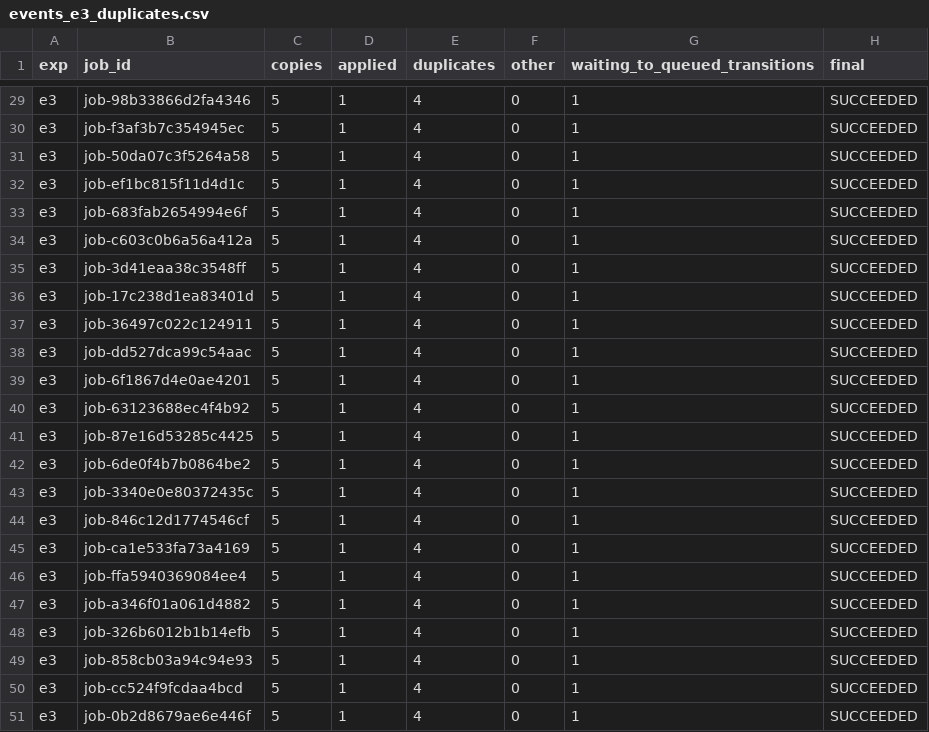
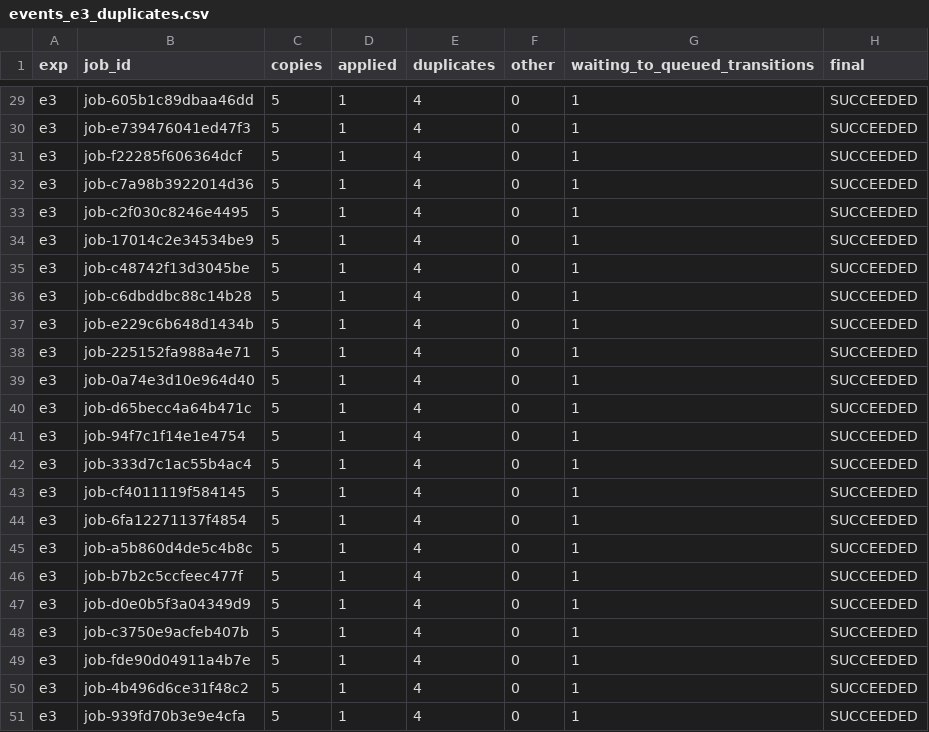
Before and after one commit to dashalinear/agentrt-submission, a CSV file: results/raw/events_e3_duplicates.csv, drawn as a sheet; only a part is shown, gaps mark what is left out; the diff covers the shown part only; the diff names each change by its address in the sheet, - before the commit and + after, or states it on an @@ line.

```diff
--- a/results/raw/events_e3_duplicates.csv
+++ b/results/raw/events_e3_duplicates.csv
-B29 (job_id): job-98b33866d2fa4346
+B29 (job_id): job-605b1c89dbaa46dd
-B30 (job_id): job-f3af3b7c354945ec
+B30 (job_id): job-e739476041ed47f3
-B31 (job_id): job-50da07c3f5264a58
+B31 (job_id): job-f22285f606364dcf
-B32 (job_id): job-ef1bc815f11d4d1c
+B32 (job_id): job-c7a98b3922014d36
-B33 (job_id): job-683fab2654994e6f
+B33 (job_id): job-c2f030c8246e4495
-B34 (job_id): job-c603c0b6a56a412a
+B34 (job_id): job-17014c2e34534be9
-B35 (job_id): job-3d41eaa38c3548ff
+B35 (job_id): job-c48742f13d3045be
-B36 (job_id): job-17c238d1ea83401d
+B36 (job_id): job-c6dbddbc88c14b28
-B37 (job_id): job-36497c022c124911
+B37 (job_id): job-e229c6b648d1434b
-B38 (job_id): job-dd527dca99c54aac
+B38 (job_id): job-225152fa988a4e71
-B39 (job_id): job-6f1867d4e0ae4201
+B39 (job_id): job-0a74e3d10e964d40
-B40 (job_id): job-63123688ec4f4b92
+B40 (job_id): job-d65becc4a64b471c
-B41 (job_id): job-87e16d53285c4425
+B41 (job_id): job-94f7c1f14e1e4754
-B42 (job_id): job-6de0f4b7b0864be2
+B42 (job_id): job-333d7c1ac55b4ac4
-B43 (job_id): job-3340e0e80372435c
+B43 (job_id): job-cf4011119f584145
-B44 (job_id): job-846c12d1774546cf
+B44 (job_id): job-6fa12271137f4854
-B45 (job_id): job-ca1e533fa73a4169
+B45 (job_id): job-a5b860d4de5c4b8c
-B46 (job_id): job-ffa5940369084ee4
+B46 (job_id): job-b7b2c5ccfeec477f
-B47 (job_id): job-a346f01a061d4882
+B47 (job_id): job-d0e0b5f3a04349d9
-B48 (job_id): job-326b6012b1b14efb
+B48 (job_id): job-c3750e9acfeb407b
-B49 (job_id): job-858cb03a94c94e93
+B49 (job_id): job-fde90d04911a4b7e
-B50 (job_id): job-cc524f9fcdaa4bcd
+B50 (job_id): job-4b496d6ce31f48c2
-B51 (job_id): job-0b2d8679ae6e446f
+B51 (job_id): job-939fd70b3e9e4cfa
```
Also changed, not shown: 27 edited cells elsewhere in this file, results/raw/events_e1_approval.csv, results/raw/events_e2_timeout.csv, 34 other files.
